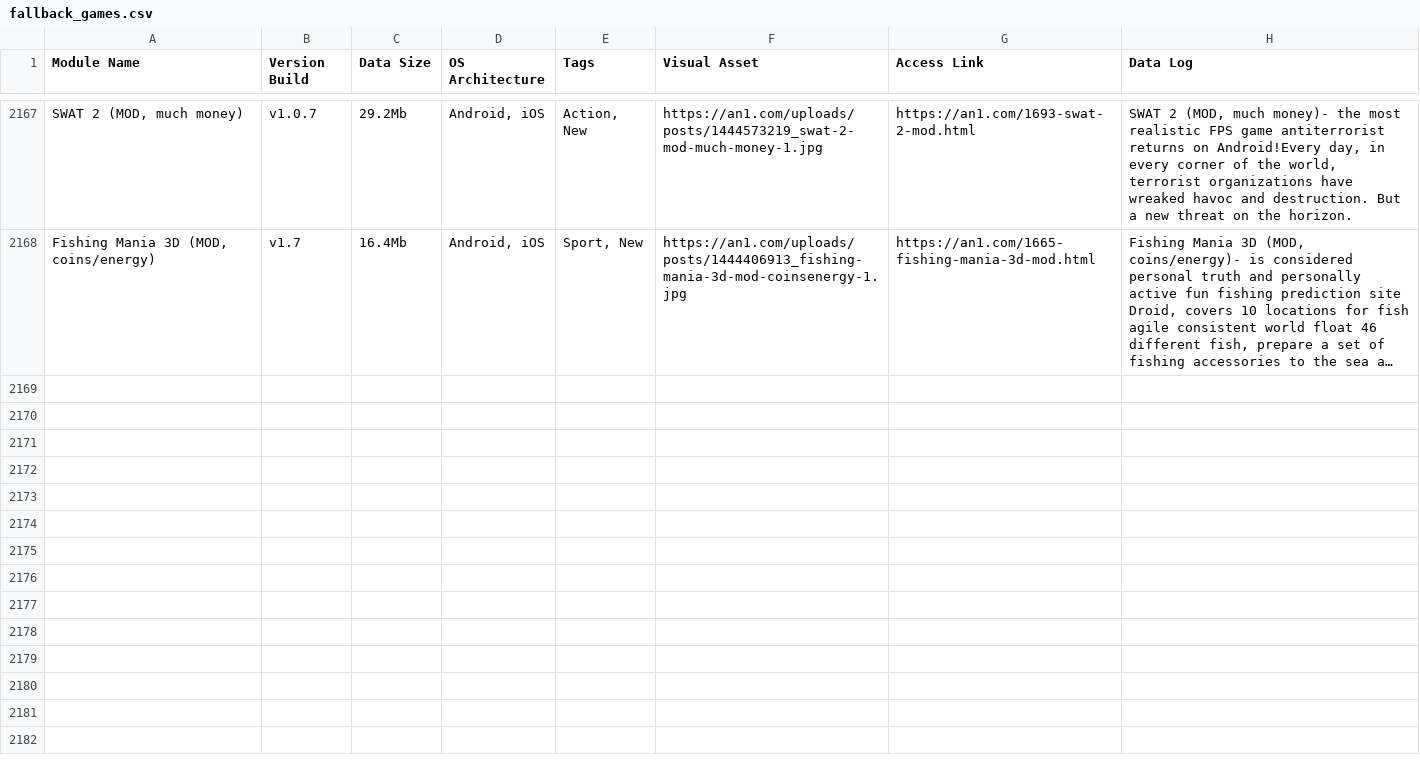
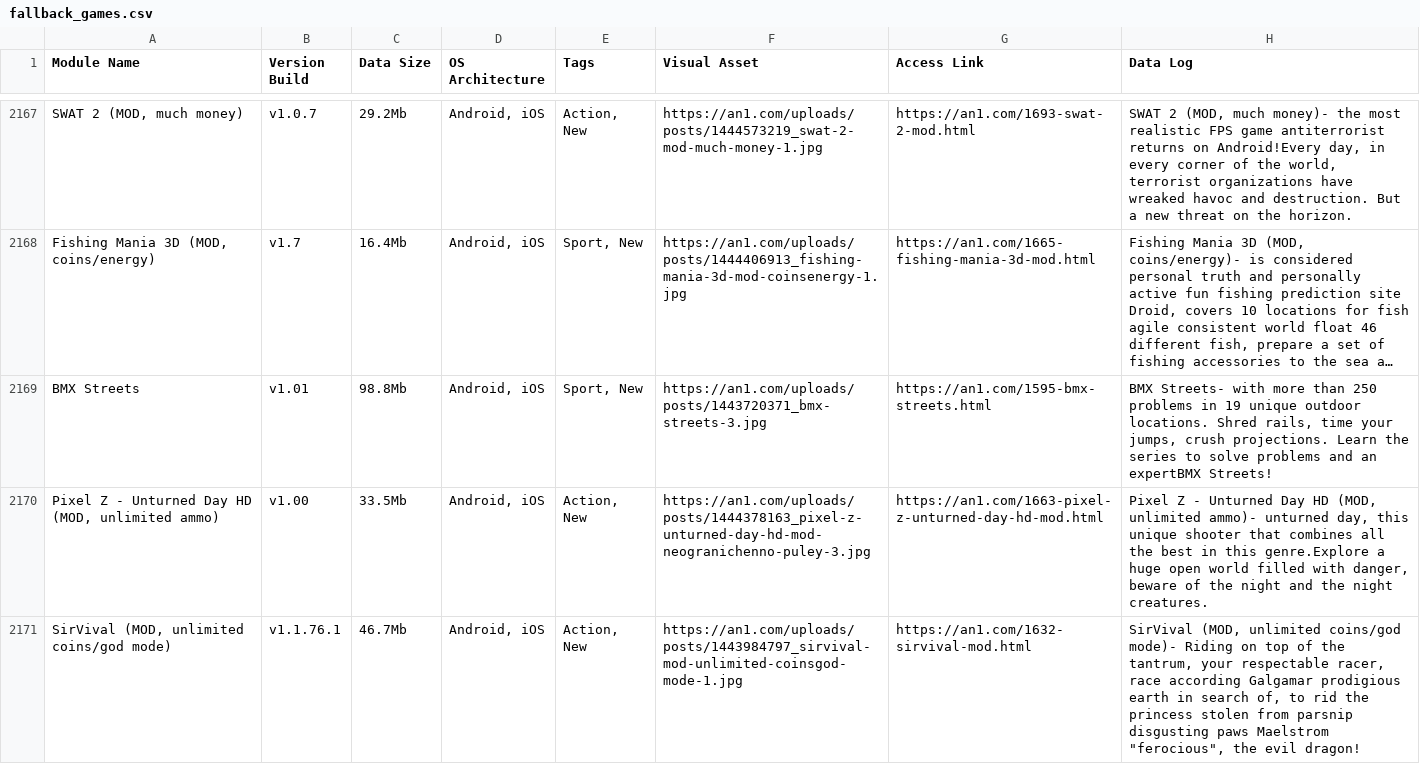
Before and after one commit to F1r0s/nexusgames, a CSV file: fallback_games.csv, drawn as a sheet; only a part is shown, gaps mark what is left out; long unchanged cells end in …; the diff covers the shown part only; the diff names each change by its address in the sheet, - before the commit and + after, or states it on an @@ line.

```diff
--- a/fallback_games.csv
+++ b/fallback_games.csv
+row 2169: BMX Streets | v1.01 | 98.8Mb | Android, iOS | Sport, New | https://an1.com/uploads/posts/1443720371_bmx-streets-3.jpg | https://an1.com/1595-bmx-streets.html | BMX Streets- with more than 250 problems in 19 unique outdoor locations. Shred rails, time your jumps, crush projections. Learn the series to solve problems and an expertBMX Streets!
+row 2170: Pixel Z - Unturned Day HD (MOD, unlimited ammo) | v1.00 | 33.5Mb | Android, iOS | Action, New | https://an1.com/uploads/posts/1444378163_pixel-z-unturned-day-hd-mod-neogranichenno-puley-3.jpg | https://an1.com/1663-pixel-z-unturned-day-hd-mod.html | Pixel Z - Unturned Day HD (MOD, unlimited ammo)- unturned day, this unique shooter that combines all the best in this genre.Explore a huge open world filled with danger, beware of the night and the night creatures.
+row 2171: SirVival (MOD, unlimited coins/god mode) | v1.1.76.1 | 46.7Mb | Android, iOS | Action, New | https://an1.com/uploads/posts/1443984797_sirvival-mod-unlimited-coinsgod-mode-1.jpg | https://an1.com/1632-sirvival-mod.html | SirVival (MOD, unlimited coins/god mode)- Riding on top of the tantrum, your respectable racer, race according Galgamar prodigious earth in search of, to rid the princess stolen from parsnip disgusting paws Maelstrom "ferocious", the evil dragon!
```
Also changed, not shown: 2 added rows elsewhere in this file, 1 other file.
